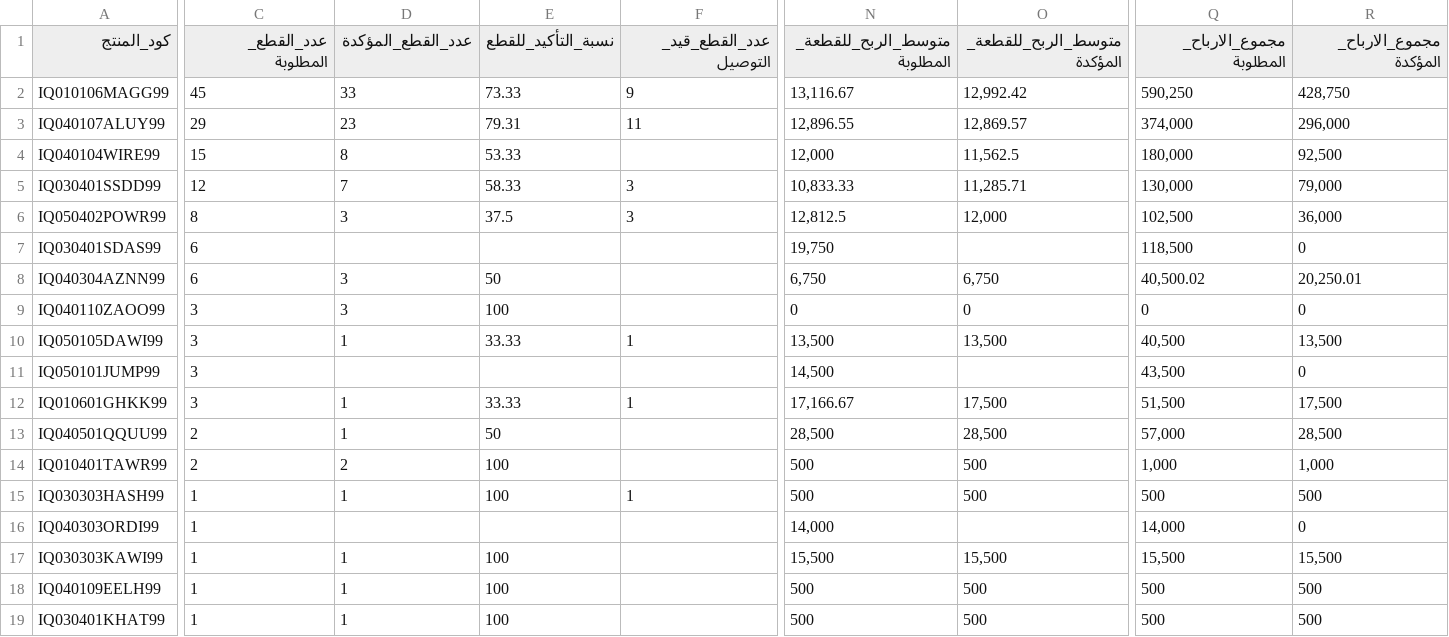
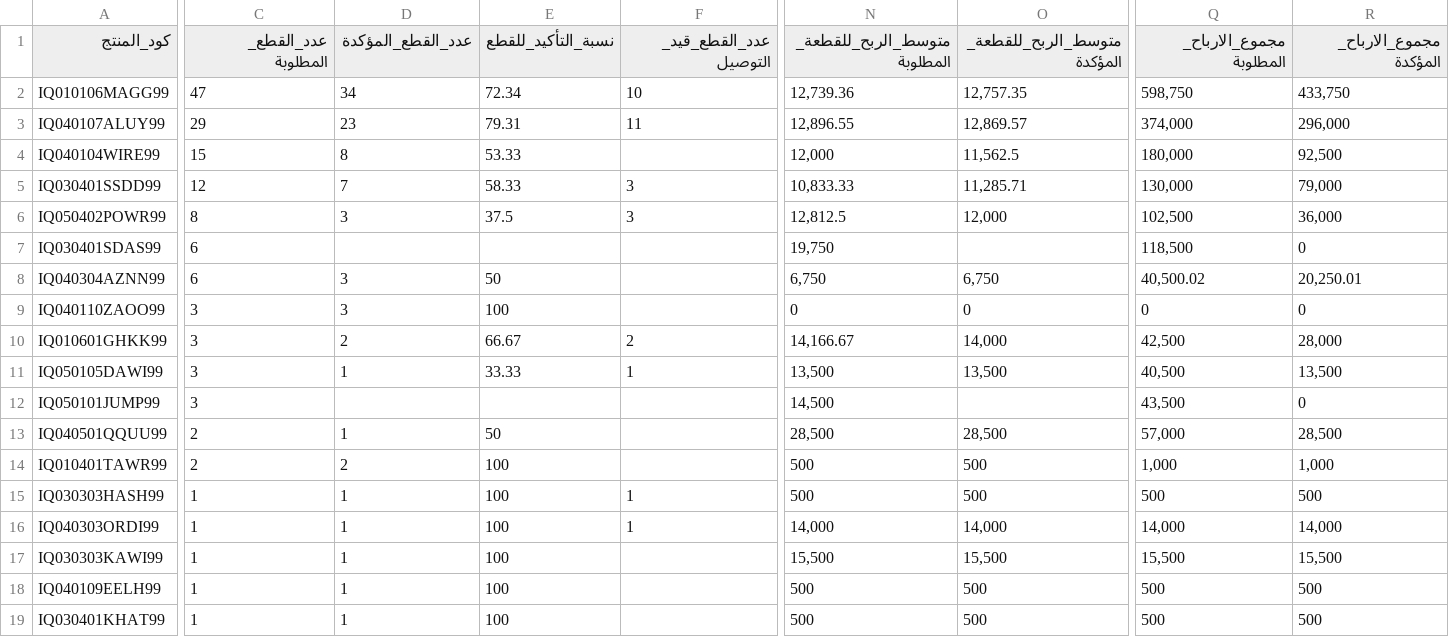
Before and after one commit to Yahya-Regragui/ecomweb, a CSV file: data/latest_orders.csv, drawn as a sheet; only a part is shown, gaps mark what is left out; removed rows and columns are numbered as before the commit, all else as after; rows hold the shown columns only; the diff covers the shown part only; the diff names each change by its address in the sheet, - before the commit and + after, or states it on an @@ line.

Commit message:
Update latest Orders CSV (2026-02-15 22:13:30)

```diff
--- a/data/latest_orders.csv
+++ b/data/latest_orders.csv
-C2 (عدد_القطع_المطلوبة): 45
+C2 (عدد_القطع_المطلوبة): 47
-D2 (عدد_القطع_المؤكدة): 33
+D2 (عدد_القطع_المؤكدة): 34
-E2 (نسبة_التأكيد_للقطع): 73.33
+E2 (نسبة_التأكيد_للقطع): 72.34
-F2 (عدد_القطع_قيد_التوصيل): 9
+F2 (عدد_القطع_قيد_التوصيل): 10
-N2 (متوسط_الربح_للقطعة_المطلوبة): 13,116.67
+N2 (متوسط_الربح_للقطعة_المطلوبة): 12,739.36
-O2 (متوسط_الربح_للقطعة_المؤكدة): 12,992.42
+O2 (متوسط_الربح_للقطعة_المؤكدة): 12,757.35
-Q2 (مجموع_الارباح_المطلوبة): 590,250
+Q2 (مجموع_الارباح_المطلوبة): 598,750
-R2 (مجموع_الارباح_المؤكدة): 428,750
+R2 (مجموع_الارباح_المؤكدة): 433,750
+row 10: IQ010601GHKK99 | 3 | 2 | 66.67 | 2 | 14,166.67 | 14,000 | 42,500 | 28,000
-row 12: IQ010601GHKK99 | 3 | 1 | 33.33 | 1 | 17,166.67 | 17,500 | 51,500 | 17,500
-D16 (عدد_القطع_المؤكدة): (empty)
+D16 (عدد_القطع_المؤكدة): 1
-E16 (نسبة_التأكيد_للقطع): (empty)
+E16 (نسبة_التأكيد_للقطع): 100
-F16 (عدد_القطع_قيد_التوصيل): (empty)
+F16 (عدد_القطع_قيد_التوصيل): 1
-O16 (متوسط_الربح_للقطعة_المؤكدة): (empty)
+O16 (متوسط_الربح_للقطعة_المؤكدة): 14,000
-R16 (مجموع_الارباح_المؤكدة): 0
+R16 (مجموع_الارباح_المؤكدة): 14,000
```
Also changed, not shown: 4 edited cells elsewhere in this file.
